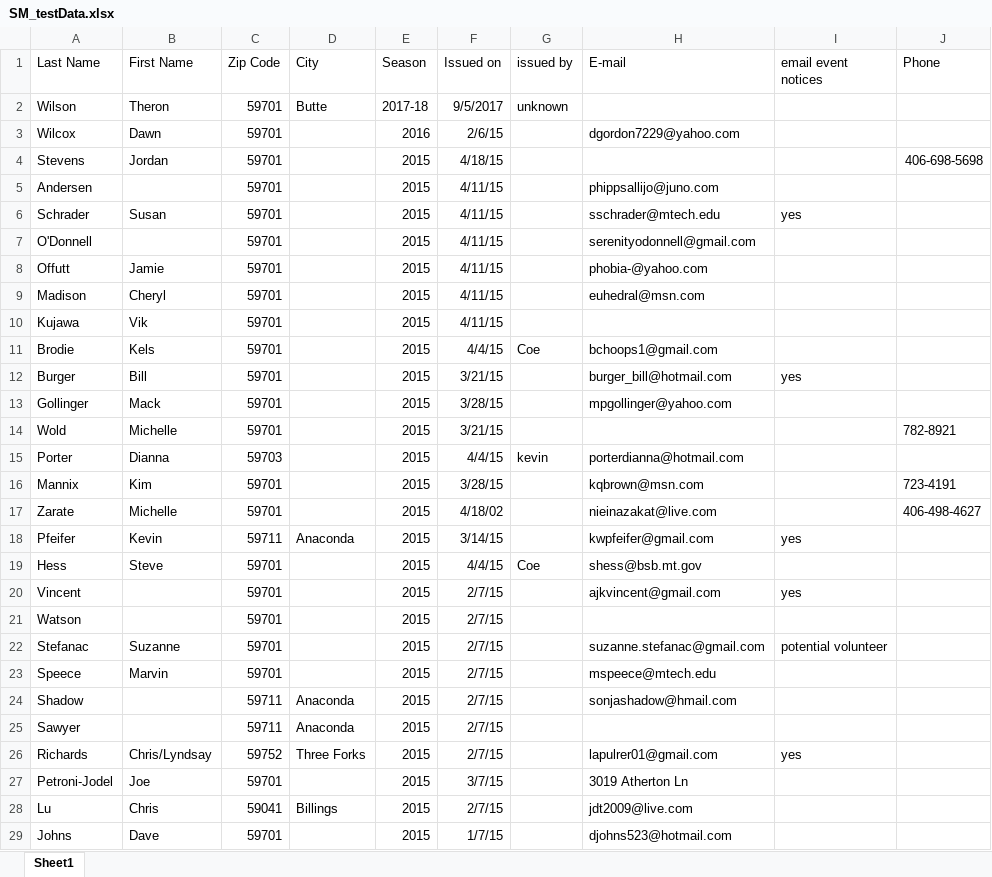
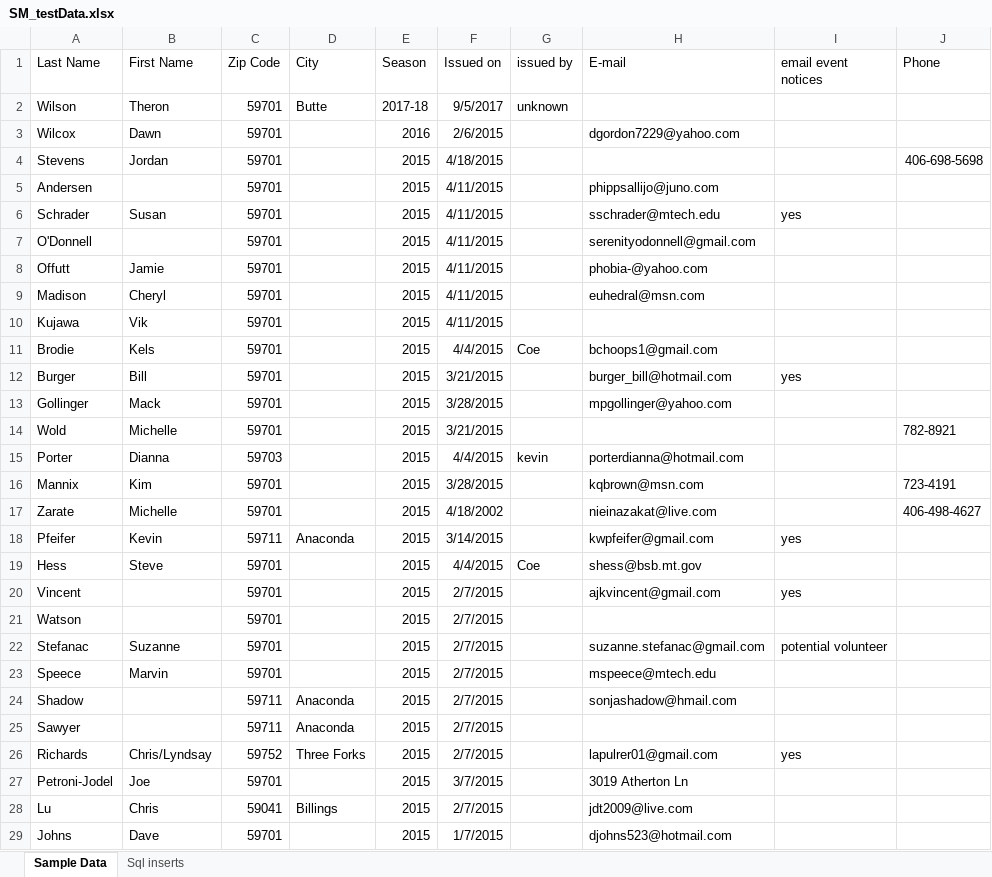
Before and after one commit to coneill1/science-mine-db, an Excel workbook: SM_testData.xlsx, sheet Sample Data, drawn as a sheet; only a part is shown; values as stored, in another font and other column widths than the file's, no borders; charts and pictures not drawn; the diff covers the shown part only; the diff names each change by its address in the sheet, - before the commit and + after, or states it on an @@ line.

Commit message:
created db schema. placed sample data in ScienceMine mySql db

```diff
--- a/SM_testData.xlsx (sheet Sample Data)
+++ b/SM_testData.xlsx (sheet Sample Data)
-sheet tab: Sheet1
+sheet tab: Sample Data
+sheet tab: Sql inserts
-F3 (Issued on): 2/6/15
+F3 (Issued on): 2/6/2015
-F4 (Issued on): 4/18/15
+F4 (Issued on): 4/18/2015
-F5:F10 (Issued on): 4/11/15
+F5:F10 (Issued on): 4/11/2015
-F11 (Issued on): 4/4/15
+F11 (Issued on): 4/4/2015
-F12 (Issued on): 3/21/15
+F12 (Issued on): 3/21/2015
-F13 (Issued on): 3/28/15
+F13 (Issued on): 3/28/2015
-F14 (Issued on): 3/21/15
+F14 (Issued on): 3/21/2015
-F15 (Issued on): 4/4/15
+F15 (Issued on): 4/4/2015
-F16 (Issued on): 3/28/15
+F16 (Issued on): 3/28/2015
-F17 (Issued on): 4/18/02
+F17 (Issued on): 4/18/2002
-F18 (Issued on): 3/14/15
+F18 (Issued on): 3/14/2015
-F19 (Issued on): 4/4/15
+F19 (Issued on): 4/4/2015
-F20:F26 (Issued on): 2/7/15
+F20:F26 (Issued on): 2/7/2015
-F27 (Issued on): 3/7/15
+F27 (Issued on): 3/7/2015
-F28 (Issued on): 2/7/15
+F28 (Issued on): 2/7/2015
-F29 (Issued on): 1/7/15
+F29 (Issued on): 1/7/2015
```
Also changed, not shown: 130 edited cells elsewhere in this sheet, charts or pictures, 5 other files.
